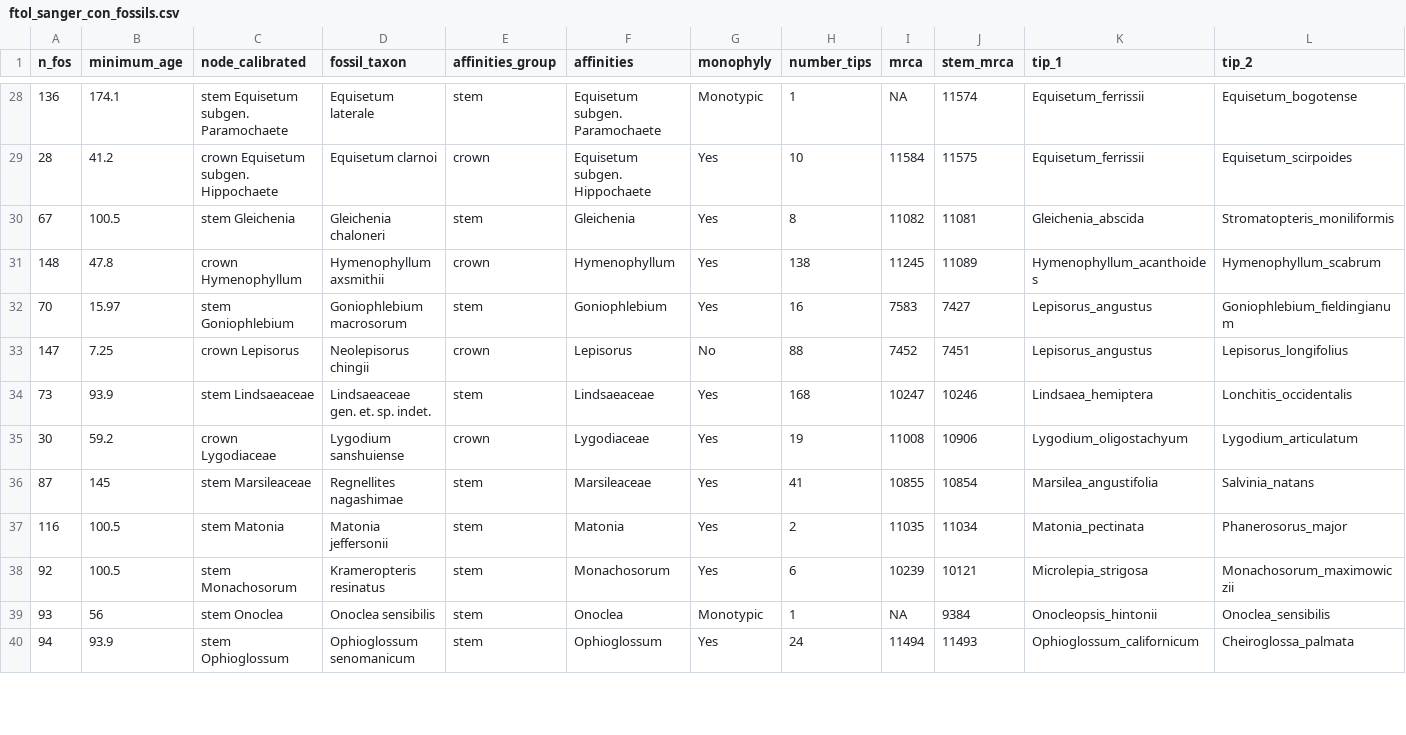
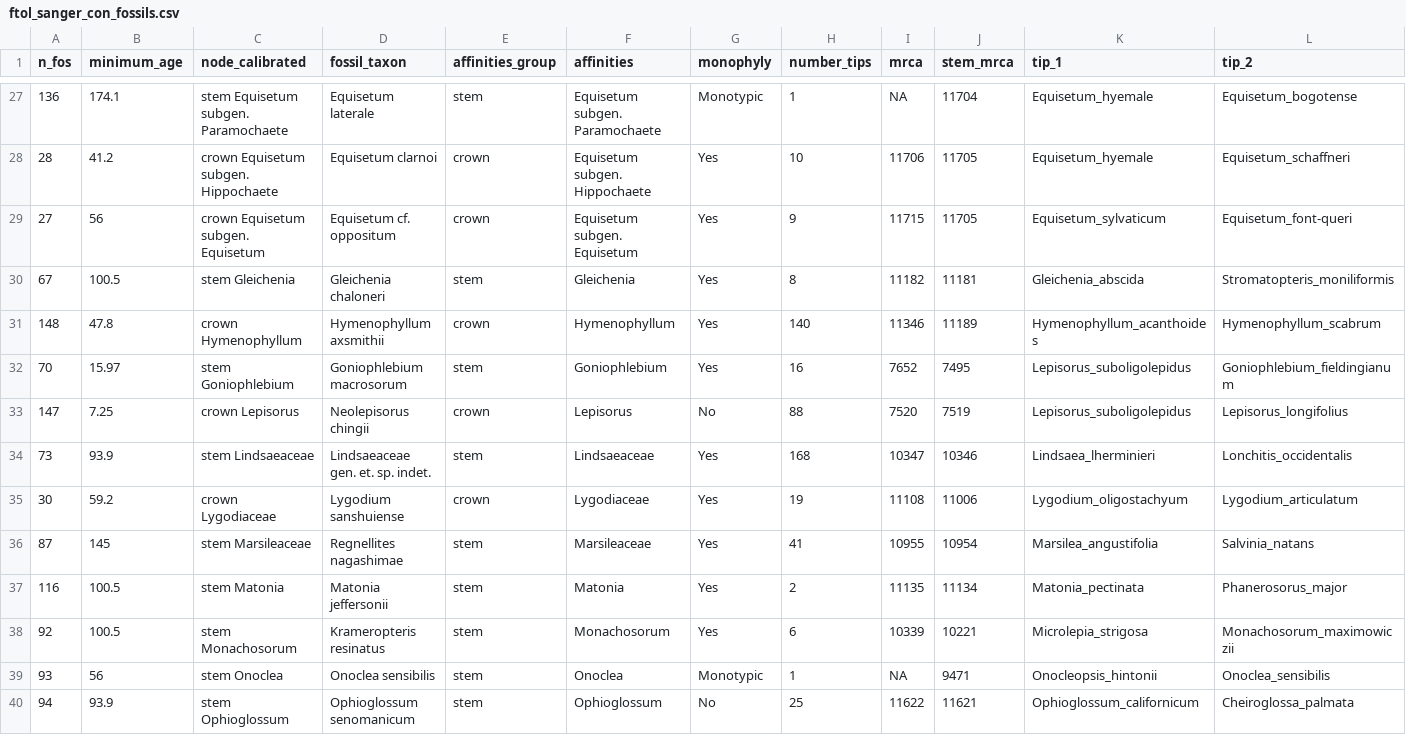
Before and after one commit to fernphy/ftol_data, a CSV file: ftol_sanger_con_fossils.csv, drawn as a sheet; only a part is shown, gaps mark what is left out; the diff covers the shown part only.

```diff
--- a/ftol_sanger_con_fossils.csv
+++ b/ftol_sanger_con_fossils.csv
@@ -28,13 +27,14 @@ n_fos,minimum_age,node_calibrated,fossil_taxon,affinities_group,affinities,monop
-136,174.1,stem Equisetum subgen. Paramochaete,Equisetum laterale,stem,Equisetum subgen. Paramochaete,Monotypic,1,NA,11574,Equisetum_ferrissii,Equisetum_bogotense
-28,41.2,crown Equisetum subgen. Hippochaete,Equisetum clarnoi,crown,Equisetum subgen. Hippochaete,Yes,10,11584,11575,Equisetum_ferrissii,Equisetum_scirpoides
-67,100.5,stem Gleichenia,Gleichenia chaloneri,stem,Gleichenia,Yes,8,11082,11081,Gleichenia_abscida,Stromatopteris_moniliformis
-148,47.8,crown Hymenophyllum,Hymenophyllum axsmithii,crown,Hymenophyllum,Yes,138,11245,11089,Hymenophyllum_acanthoides,Hymenophyllum_scabrum
-70,15.97,stem Goniophlebium,Goniophlebium macrosorum,stem,Goniophlebium,Yes,16,7583,7427,Lepisorus_angustus,Goniophlebium_fieldingianum
-147,7.25,crown Lepisorus,Neolepisorus chingii,crown,Lepisorus,No,88,7452,7451,Lepisorus_angustus,Lepisorus_longifolius
-73,93.9,stem Lindsaeaceae,Lindsaeaceae gen. et. sp. indet.,stem,Lindsaeaceae,Yes,168,10247,10246,Lindsaea_hemiptera,Lonchitis_occidentalis
-30,59.2,crown Lygodiaceae,Lygodium sanshuiense,crown,Lygodiaceae,Yes,19,11008,10906,Lygodium_oligostachyum,Lygodium_articulatum
-87,145,stem Marsileaceae,Regnellites nagashimae,stem,Marsileaceae,Yes,41,10855,10854,Marsilea_angustifolia,Salvinia_natans
-116,100.5,stem Matonia,Matonia jeffersonii,stem,Matonia,Yes,2,11035,11034,Matonia_pectinata,Phanerosorus_major
-92,100.5,stem Monachosorum,Krameropteris resinatus,stem,Monachosorum,Yes,6,10239,10121,Microlepia_strigosa,Monachosorum_maximowiczii
-93,56,stem Onoclea,Onoclea sensibilis,stem,Onoclea,Monotypic,1,NA,9384,Onocleopsis_hintonii,Onoclea_sensibilis
-94,93.9,stem Ophioglossum,Ophioglossum senomanicum,stem,Ophioglossum,Yes,24,11494,11493,Ophioglossum_californicum,Cheiroglossa_palmata
+136,174.1,stem Equisetum subgen. Paramochaete,Equisetum laterale,stem,Equisetum subgen. Paramochaete,Monotypic,1,NA,11704,Equisetum_hyemale,Equisetum_bogotense
+28,41.2,crown Equisetum subgen. Hippochaete,Equisetum clarnoi,crown,Equisetum subgen. Hippochaete,Yes,10,11706,11705,Equisetum_hyemale,Equisetum_schaffneri
+27,56,crown Equisetum subgen. Equisetum,Equisetum cf. oppositum,crown,Equisetum subgen. Equisetum,Yes,9,11715,11705,Equisetum_sylvaticum,Equisetum_font-queri
+67,100.5,stem Gleichenia,Gleichenia chaloneri,stem,Gleichenia,Yes,8,11182,11181,Gleichenia_abscida,Stromatopteris_moniliformis
+148,47.8,crown Hymenophyllum,Hymenophyllum axsmithii,crown,Hymenophyllum,Yes,140,11346,11189,Hymenophyllum_acanthoides,Hymenophyllum_scabrum
+70,15.97,stem Goniophlebium,Goniophlebium macrosorum,stem,Goniophlebium,Yes,16,7652,7495,Lepisorus_suboligolepidus,Goniophlebium_fieldingianum
+147,7.25,crown Lepisorus,Neolepisorus chingii,crown,Lepisorus,No,88,7520,7519,Lepisorus_suboligolepidus,Lepisorus_longifolius
+73,93.9,stem Lindsaeaceae,Lindsaeaceae gen. et. sp. indet.,stem,Lindsaeaceae,Yes,168,10347,10346,Lindsaea_lherminieri,Lonchitis_occidentalis
+30,59.2,crown Lygodiaceae,Lygodium sanshuiense,crown,Lygodiaceae,Yes,19,11108,11006,Lygodium_oligostachyum,Lygodium_articulatum
+87,145,stem Marsileaceae,Regnellites nagashimae,stem,Marsileaceae,Yes,41,10955,10954,Marsilea_angustifolia,Salvinia_natans
+116,100.5,stem Matonia,Matonia jeffersonii,stem,Matonia,Yes,2,11135,11134,Matonia_pectinata,Phanerosorus_major
+92,100.5,stem Monachosorum,Krameropteris resinatus,stem,Monachosorum,Yes,6,10339,10221,Microlepia_strigosa,Monachosorum_maximowiczii
+93,56,stem Onoclea,Onoclea sensibilis,stem,Onoclea,Monotypic,1,NA,9471,Onocleopsis_hintonii,Onoclea_sensibilis
+94,93.9,stem Ophioglossum,Ophioglossum senomanicum,stem,Ophioglossum,No,25,11622,11621,Ophioglossum_californicum,Cheiroglossa_palmata
```
Also changed, not shown: 1 removed row and 105 edited cells elsewhere in this file, ftol_acc_table_wide.csv, ftol_plastome_parts.csv, 13 other files.
